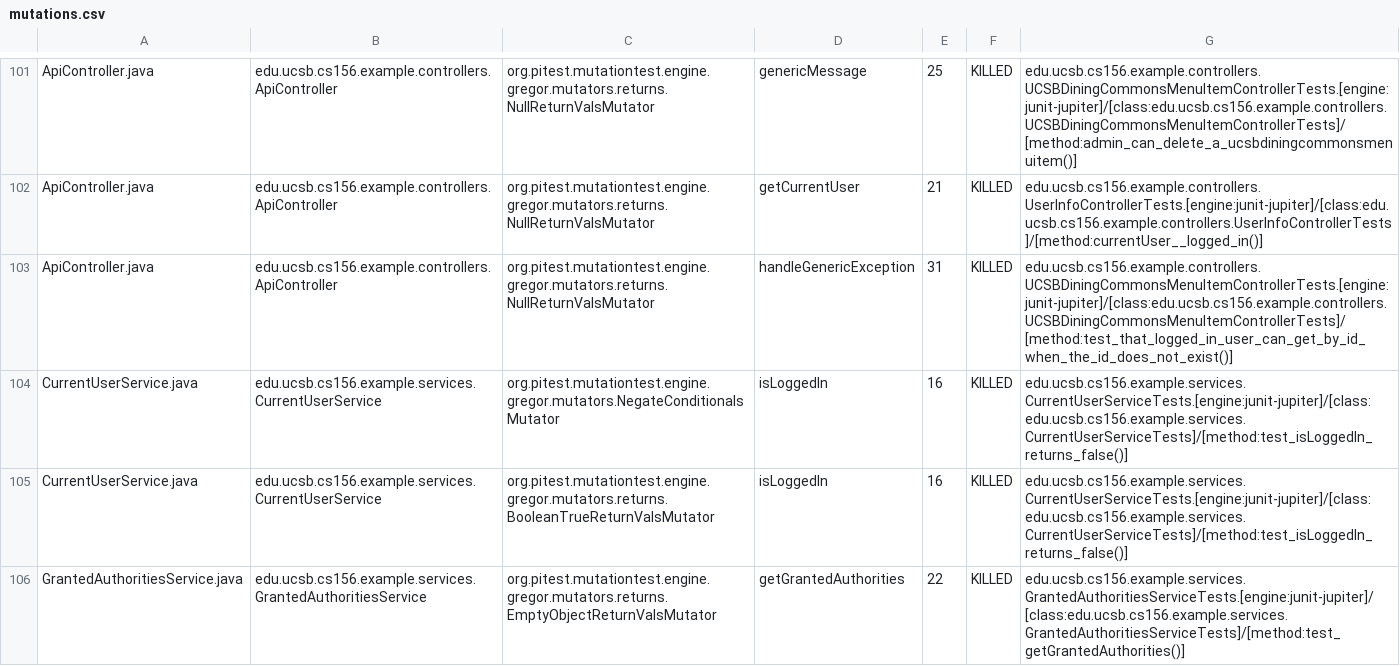
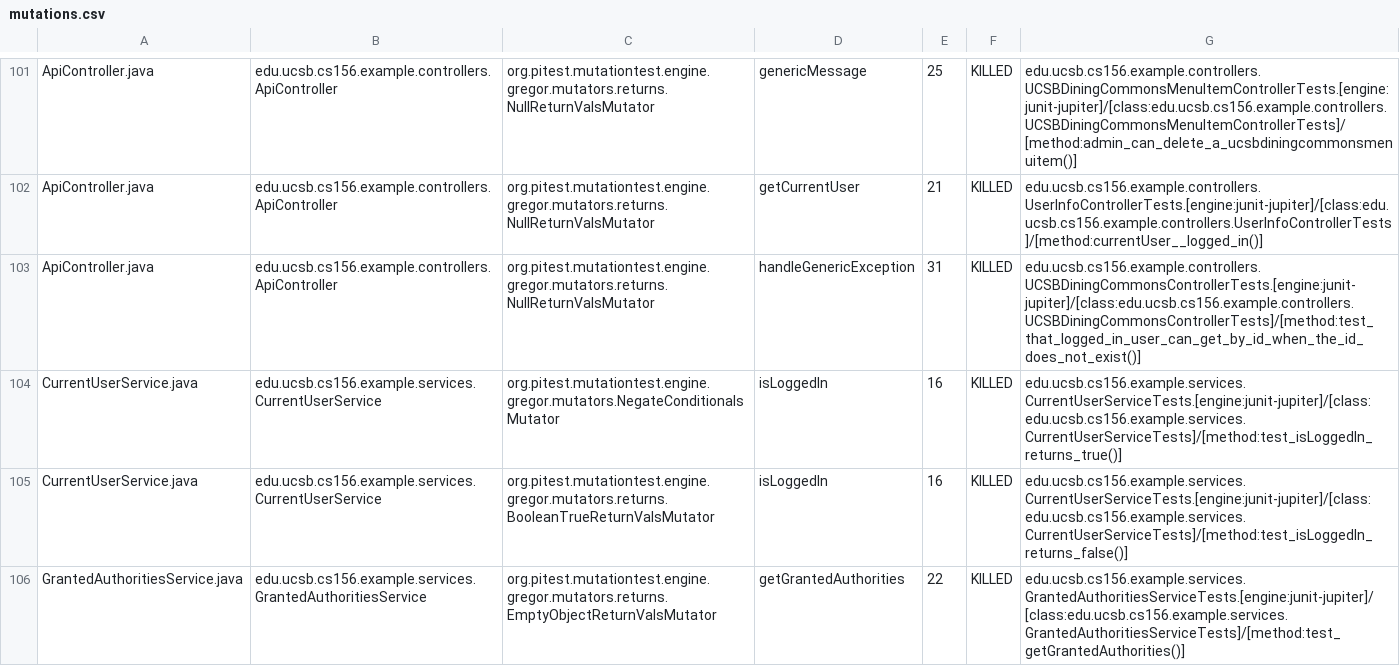
Before and after one commit to ucsb-cs156-w24/team02-w24-7pm-1, a CSV file: prs/73/pitest/mutations.csv, drawn as a sheet; only a part is shown, gaps mark what is left out.

Commit message:
Deploying to gh-pages from @ ucsb-cs156-w24/team02-w24-7pm-1@889c7c2f50c1081a119c2d2665419a043940e7f3 🚀

```diff
--- a/prs/73/pitest/mutations.csv
+++ b/prs/73/pitest/mutations.csv
@@ -102,4 +102,4 @@ ApiController.java,edu.ucsb.cs156.example.controllers.ApiController,org.pitest.m
 ApiController.java,edu.ucsb.cs156.example.controllers.ApiController,org.pitest.mutationtest.engine.gregor.mutators.returns.NullReturnValsMutator,getCurrentUser,21,KILLED,edu.ucsb.cs156.example.controllers.UserInfoControllerTests.[engine:junit-jupiter]/[class:edu.ucsb.cs156.example.controllers.UserInfoControllerTests]/[method:currentUser__logged_in()]
-ApiController.java,edu.ucsb.cs156.example.controllers.ApiController,org.pitest.mutationtest.engine.gregor.mutators.returns.NullReturnValsMutator,handleGenericException,31,KILLED,edu.ucsb.cs156.example.controllers.UCSBDiningCommonsMenuItemControllerTests.[engine:junit-jupiter]/[class:edu.ucsb.cs156.example.controllers.UCSBDiningCommonsMenuItemControllerTests]/[method:test_that_logged_in_user_can_get_by_id_when_the_id_does_not_exist()]
-CurrentUserService.java,edu.ucsb.cs156.example.services.CurrentUserService,org.pitest.mutationtest.engine.gregor.mutators.NegateConditionalsMutator,isLoggedIn,16,KILLED,edu.ucsb.cs156.example.services.CurrentUserServiceTests.[engine:junit-jupiter]/[class:edu.ucsb.cs156.example.services.CurrentUserServiceTests]/[method:test_isLoggedIn_returns_false()]
+ApiController.java,edu.ucsb.cs156.example.controllers.ApiController,org.pitest.mutationtest.engine.gregor.mutators.returns.NullReturnValsMutator,handleGenericException,31,KILLED,edu.ucsb.cs156.example.controllers.UCSBDiningCommonsControllerTests.[engine:junit-jupiter]/[class:edu.ucsb.cs156.example.controllers.UCSBDiningCommonsControllerTests]/[method:test_that_logged_in_user_can_get_by_id_when_the_id_does_not_exist()]
+CurrentUserService.java,edu.ucsb.cs156.example.services.CurrentUserService,org.pitest.mutationtest.engine.gregor.mutators.NegateConditionalsMutator,isLoggedIn,16,KILLED,edu.ucsb.cs156.example.services.CurrentUserServiceTests.[engine:junit-jupiter]/[class:edu.ucsb.cs156.example.services.CurrentUserServiceTests]/[method:test_isLoggedIn_returns_true()]
 CurrentUserService.java,edu.ucsb.cs156.example.services.CurrentUserService,org.pitest.mutationtest.engine.gregor.mutators.returns.BooleanTrueReturnValsMutator,isLoggedIn,16,KILLED,edu.ucsb.cs156.example.services.CurrentUserServiceTests.[engine:junit-jupiter]/[class:edu.ucsb.cs156.example.services.CurrentUserServiceTests]/[method:test_isLoggedIn_returns_false()]
```
Also changed, not shown: 15 other files.
